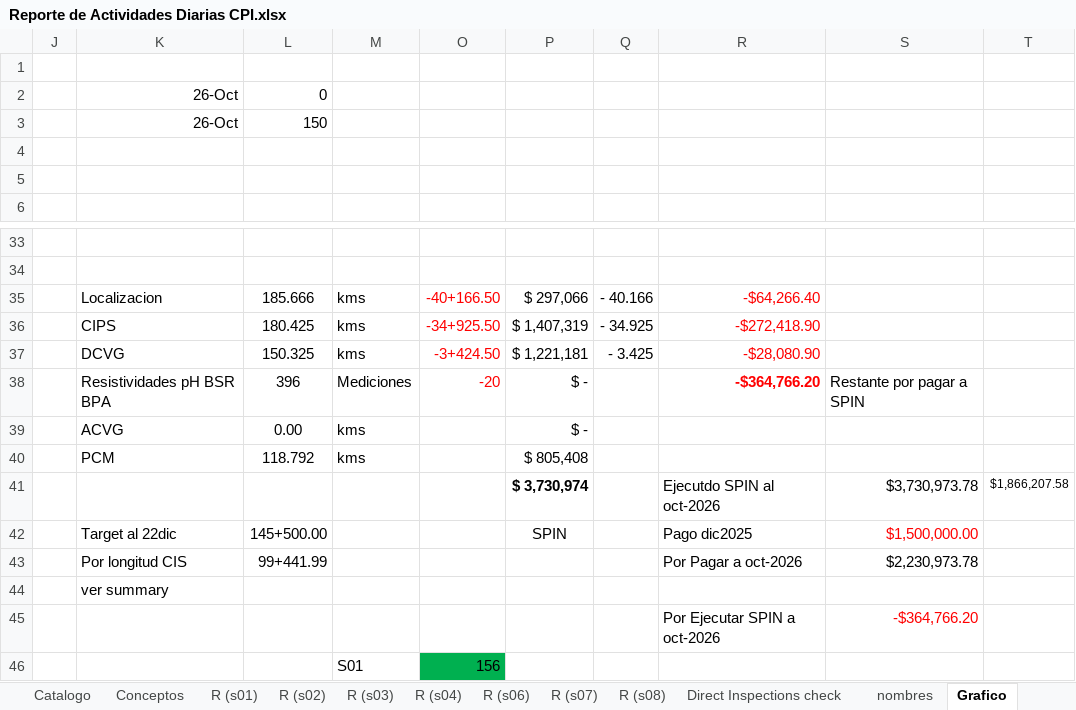
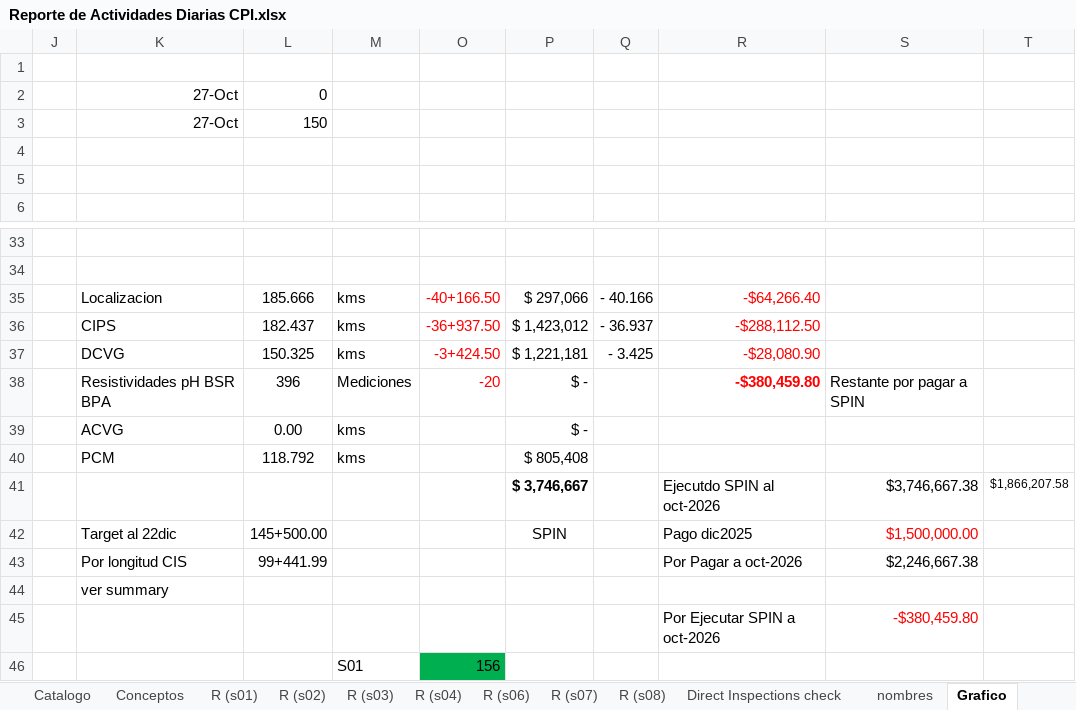
Before and after one commit to crooss/Dash_DGJ, an Excel workbook: data/Reporte de Actividades Diarias CPI.xlsx, sheet Grafico, drawn as a sheet; only a part is shown, gaps mark what is left out; values as stored, in another font and other column widths than the file's, no borders; charts and pictures and conditional formats not drawn; removed rows and columns are numbered as before the commit, all else as after; the diff names each change by its address in the sheet, - before the commit and + after, or states it on an @@ line.

```diff
--- a/data/Reporte de Actividades Diarias CPI.xlsx (sheet Grafico)
+++ b/data/Reporte de Actividades Diarias CPI.xlsx (sheet Grafico)
-K2:K3: 26-Oct
+K2:K3: 27-Oct
-row 36:  | CIPS | 180.425 | kms | -34+925.50 | $ 1,407,319 | - 34.925 | -$272,418.90
+row 36:  | CIPS | 182.437 | kms | -36+937.50 | $ 1,423,012 | - 36.937 | -$288,112.50
-R38: -$364,766.20
+R38: -$380,459.80
-P41: $ 3,730,974
+P41: $ 3,746,667
-S41: $3,730,973.78
+S41: $3,746,667.38
-S43: $2,230,973.78
+S43: $2,246,667.38
-S45: -$364,766.20
+S45: -$380,459.80
```
Also changed, not shown: sheet diario, sheet EV, sheet Catalogo, sheet balance, sheet Conceptos, sheet EV (4), 8 more sheets, formulas that keep their value, hidden cells, charts or pictures.
